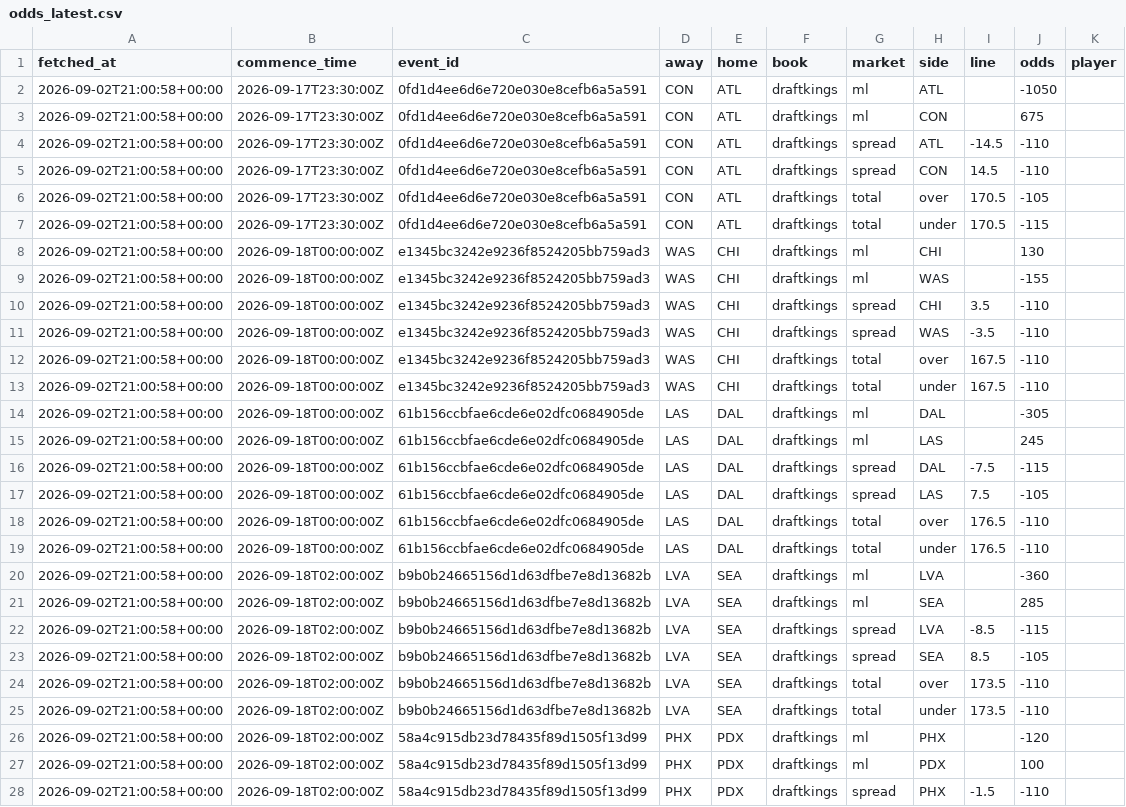
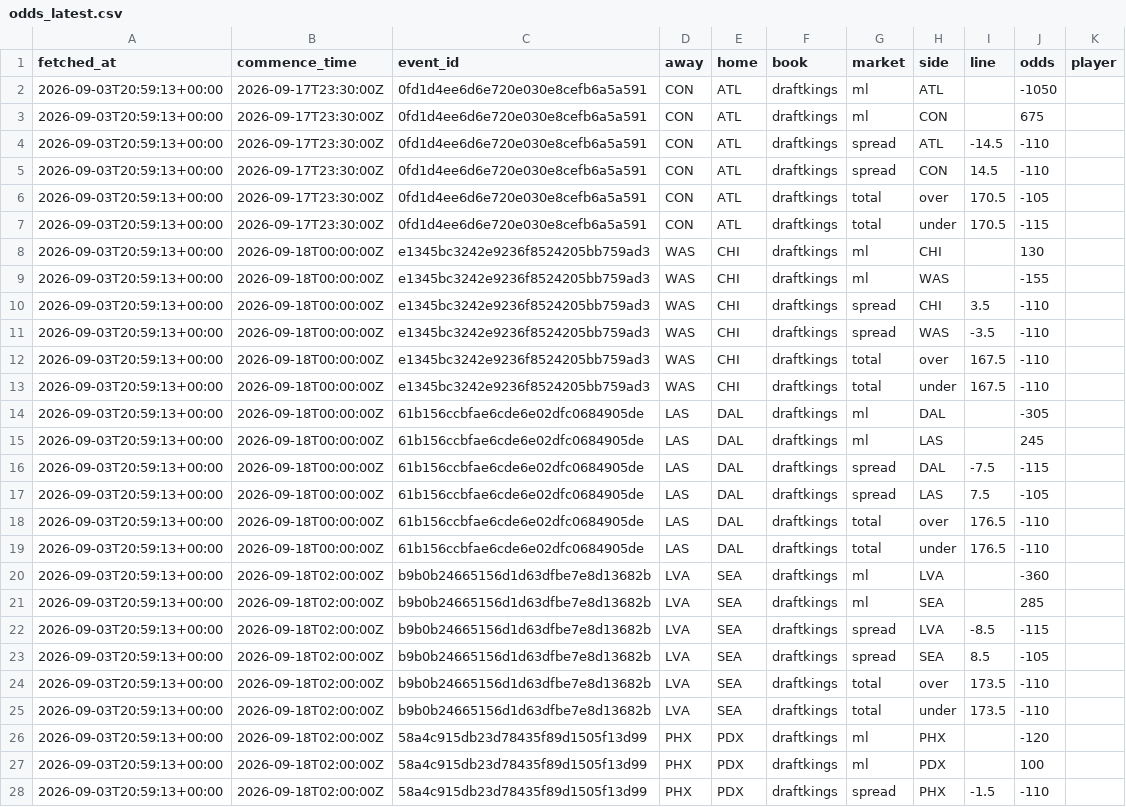
Before and after one commit to Alphakiller1/wnba-edge-model, a CSV file: data/odds/odds_latest.csv, drawn as a sheet; only a part is shown; the diff covers the shown part only; the diff names each change by its address in the sheet, - before the commit and + after, or states it on an @@ line.

```diff
--- a/data/odds/odds_latest.csv
+++ b/data/odds/odds_latest.csv
-A2:A28 (fetched_at): 2026-09-02T21:00:58+00:00
+A2:A28 (fetched_at): 2026-09-03T20:59:13+00:00
```
Also changed, not shown: 21 edited cells elsewhere in this file, data/processed/game_results_2026-27.csv, data/processed/player_features_2026-27.csv, 7 other files.
